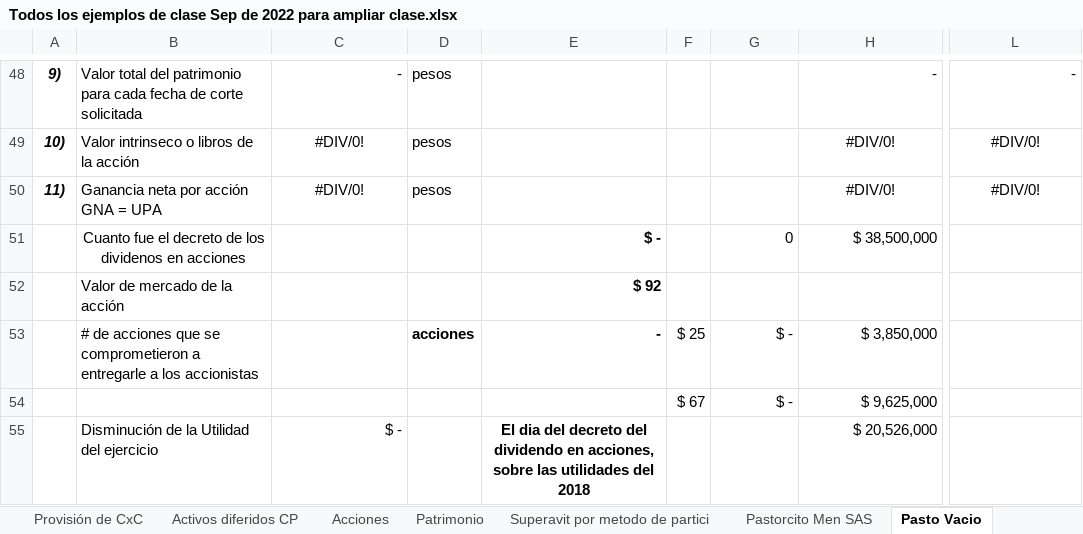
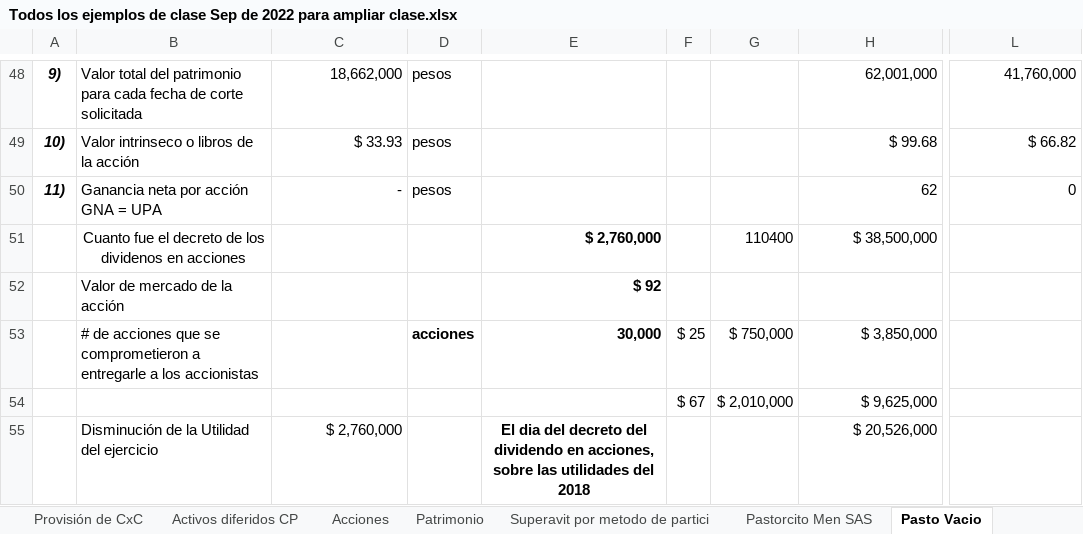
Before and after one commit to nigoja97/MAF, an Excel workbook: Semestre 1/Contabilidad Financiera (NIIF)/Todos los ejemplos de clase Sep de 2022 para ampliar clase.xlsx, sheet Pasto Vacio, drawn as a sheet; only a part is shown, gaps mark what is left out; values as stored, in another font and other column widths than the file's, no borders; the diff covers the shown part only; the diff names each change by its address in the sheet, - before the commit and + after, or states it on an @@ line.

```diff
--- a/Semestre 1/Contabilidad Financiera (NIIF)/Todos los ejemplos de clase Sep de 2022 para ampliar clase.xlsx (sheet Pasto Vacio)
+++ b/Semestre 1/Contabilidad Financiera (NIIF)/Todos los ejemplos de clase Sep de 2022 para ampliar clase.xlsx (sheet Pasto Vacio)
-C48: -
+C48: 18,662,000
-H48: -
+H48: 62,001,000
-L48: -
+L48: 41,760,000
-C49: #DIV/0!
+C49: $ 33.93
-C49:C50 alignment: center
+C49:C50 alignment: right
-H49: #DIV/0!
+H49: $ 99.68
-H49:H50 alignment: center
+H49:H50 alignment: right
-L49: #DIV/0!
+L49: $ 66.82
-L49:L50 alignment: center
+L49:L50 alignment: right
-C50: #DIV/0!
+C50: -
-H50: #DIV/0!
+H50: 62
-L50: #DIV/0!
+L50: 0
-E51: $ -
+E51: $ 2,760,000
-G51: 0
+G51: 110400
-E53: -
+E53: 30,000
-G53: $ -
+G53: $ 750,000
-G54: $ -
+G54: $ 2,010,000
-C55: $ -
+C55: $ 2,760,000
```
Also changed, not shown: 17 added rows, 17 removed rows, 41 edited cells and cell formats elsewhere in this sheet, sheet EEFF Las Sabrositas SAS, sheet PCF Las Sabrositas SAS, other sheet tabs, 2 other files.
